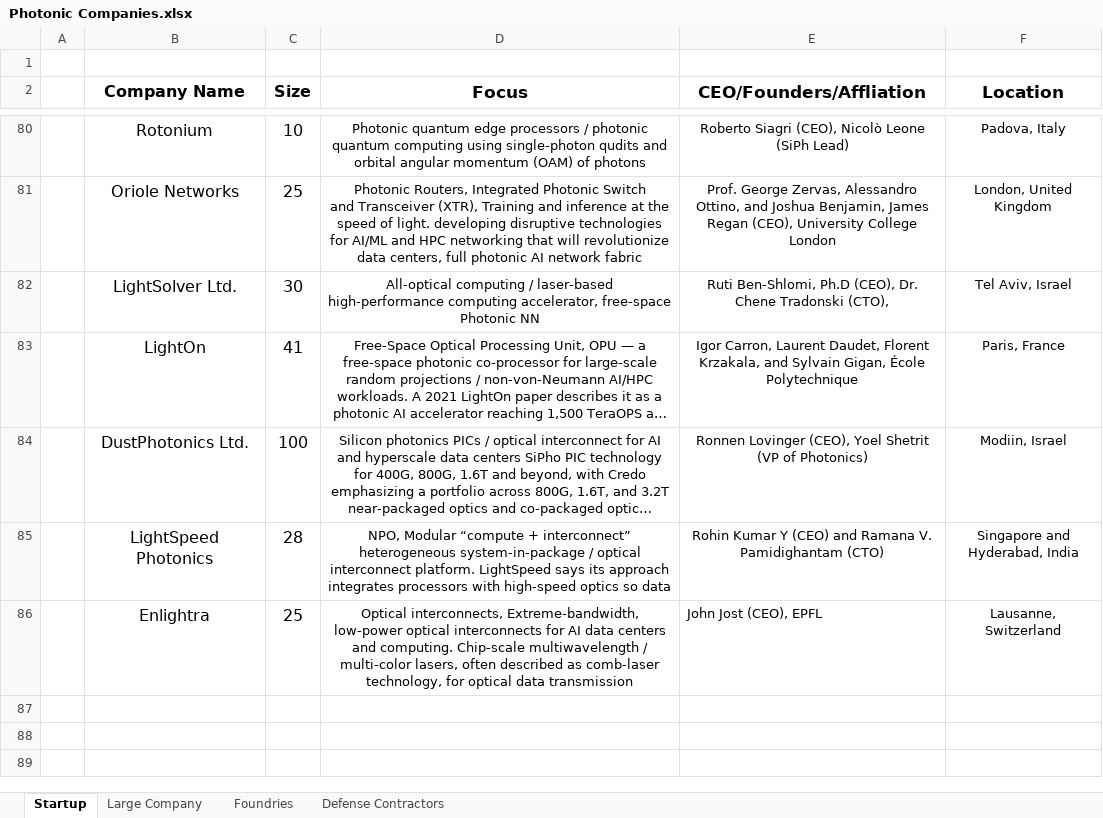
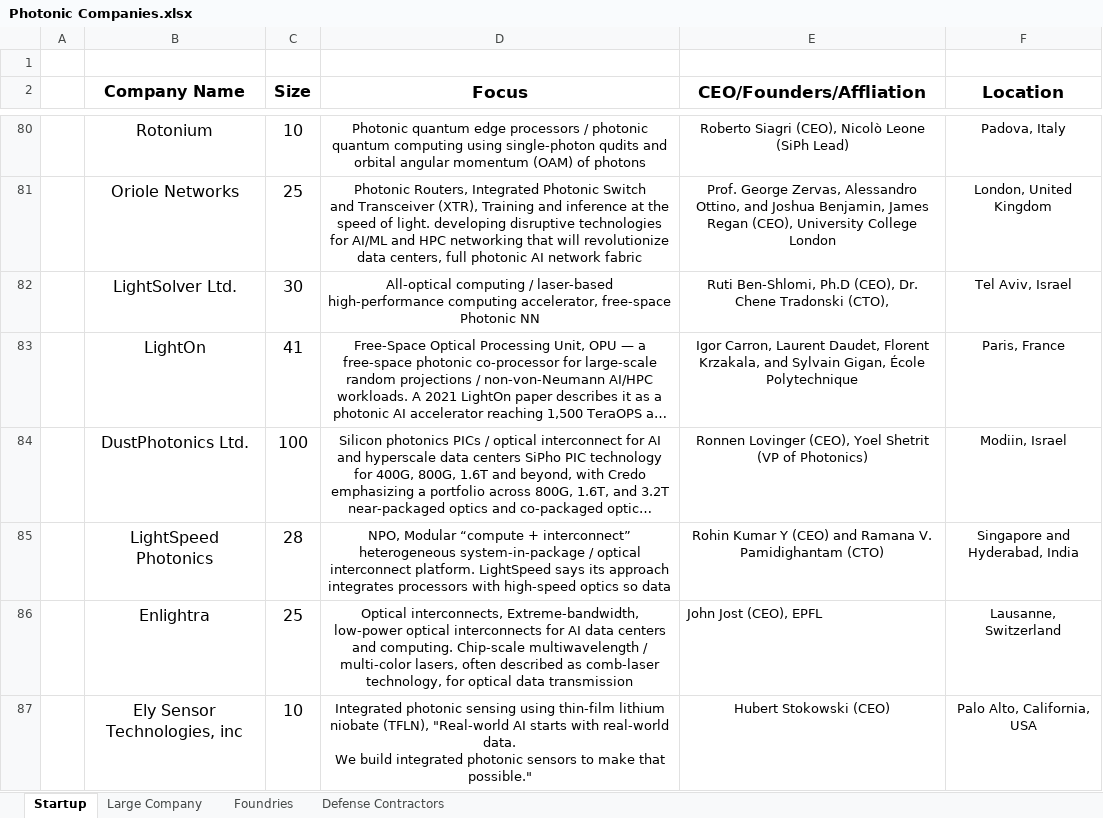
Before and after one commit to ericcblow/PhotonicCompanies, an Excel workbook: Photonic Companies.xlsx, sheet Startup, drawn as a sheet; only a part is shown, gaps mark what is left out; long unchanged cells end in …; values as stored, in another font and other column widths than the file's, no borders; ↵ is a line break in a cell; the diff names each change by its address in the sheet, - before the commit and + after, or states it on an @@ line.

```diff
--- a/Photonic Companies.xlsx (sheet Startup)
+++ b/Photonic Companies.xlsx (sheet Startup)
+row 87:  | Ely Sensor Technologies, inc | 10 | Integrated photonic sensing using thin-film lithium niobate (TFLN), "Real-world AI starts with real-world data. ↵ We build integrated photonic sensors to make that possible." | Hubert Stokowski (CEO) | Palo Alto, California, USA
```
Also changed, not shown: 5 other files.
